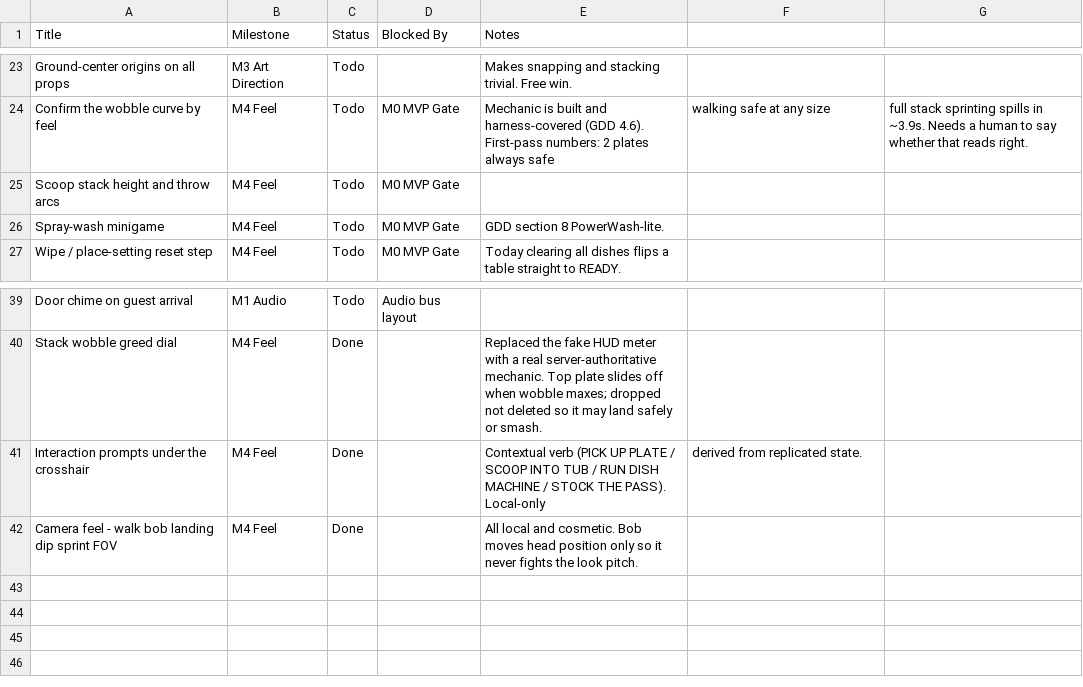
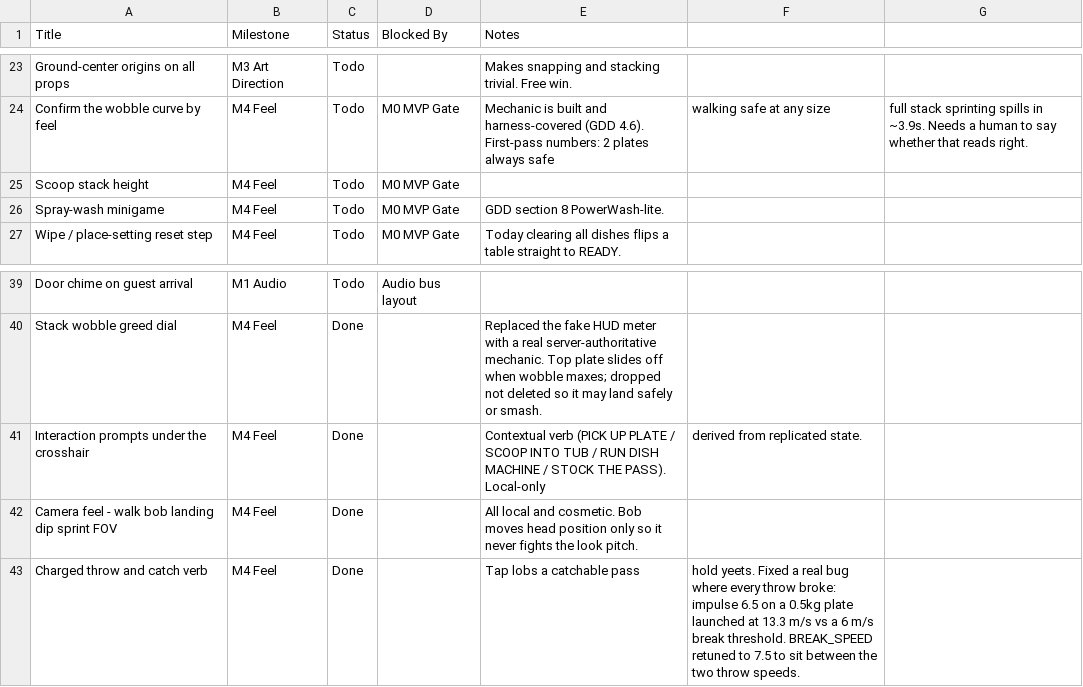
Before and after one commit to SheekTheDeveloper/Bussin, a CSV file: Docs/ROADMAP-miro.csv, drawn as a sheet; only a part is shown, gaps mark what is left out.

Commit message:
Charged throw and catching, and fix a bug where every throw broke the plate
Throwing was specified as an impulse: THROW_FORCE 6.5 applied to a 0.5 kg
plate, which is a 13.3 m/s launch against a BREAK_SPEED of 6.0. Every throw
was over double the break threshold, so every plate shattered on first contact.
Passing a plate to a team-mate across the pit - called out as core fun - was
mechanically impossible, and throwing only ever cost you the 6.00 breakage fee.

Throws are now specified as a SPEED, so tuning is against the design language
("a pass", "a yeet") instead of against the dish's mass. And the button
charges, which turns the old binary into a choice:

- tap        4.5 m/s, survives its landing, catchable: a pass
- full hold  11.0 m/s, breaks on anything it hits: a yeet
- BREAK_SPEED retuned 6.0 -> 7.5 so it sits between them, above what a lobbed
  plate is doing when it lands (about 6.8 m/s falling to the floor from hand
  height) and below a full-charge throw

The wind-up shows on the crosshair and turns red at the point the throw would
break the plate, so the moment a pass becomes a yeet is visible rather than
memorised.

Catching is the other half. A plate moving faster than CATCH_MIN_SPEED that
reaches your hold point is caught automatically if you have stack room and are
not hauling a tub, so "throw it to me" works without a timing minigame. Resting
plates are excluded so the counter is never hoovered up, and a thrower cannot
re-catch its own throw for 250ms. Caught plates go into the same hand-stack the
grab verb fills, so a catch is just part of your run.

This is the "collisions of responsibility" pillar as a mechanic: one busser can
clear tables and pass plates across the pit rather than both walking the loop.

The harness grew a sixth section that pins the design invariant so this cannot
regress: the two throw speeds must straddle the break threshold, a tap must
leave at pass speed, a plate in flight must be catchable, a resting one must
not be, and catching must fill the stack. 38/38 checks, stable over 3 runs.

```diff
--- a/Docs/ROADMAP-miro.csv
+++ b/Docs/ROADMAP-miro.csv
@@ -24,3 +24,3 @@ Ground-center origins on all props,M3 Art Direction,Todo,,Makes snapping and sta
 Confirm the wobble curve by feel,M4 Feel,Todo,M0 MVP Gate,Mechanic is built and harness-covered (GDD 4.6). First-pass numbers: 2 plates always safe, walking safe at any size, full stack sprinting spills in ~3.9s. Needs a human to say whether that reads right.
-Scoop stack height and throw arcs,M4 Feel,Todo,M0 MVP Gate,
+Scoop stack height,M4 Feel,Todo,M0 MVP Gate,
 Spray-wash minigame,M4 Feel,Todo,M0 MVP Gate,GDD section 8 PowerWash-lite.
@@ -42 +42,2 @@ Interaction prompts under the crosshair,M4 Feel,Done,,Contextual verb (PICK UP P
 Camera feel - walk bob landing dip sprint FOV,M4 Feel,Done,,All local and cosmetic. Bob moves head position only so it never fights the look pitch.
+Charged throw and catch verb,M4 Feel,Done,,Tap lobs a catchable pass, hold yeets. Fixed a real bug where every throw broke: impulse 6.5 on a 0.5kg plate launched at 13.3 m/s vs a 6 m/s break threshold. BREAK_SPEED retuned to 7.5 to sit between the two throw speeds.
```
Also changed, not shown: 7 other files.
